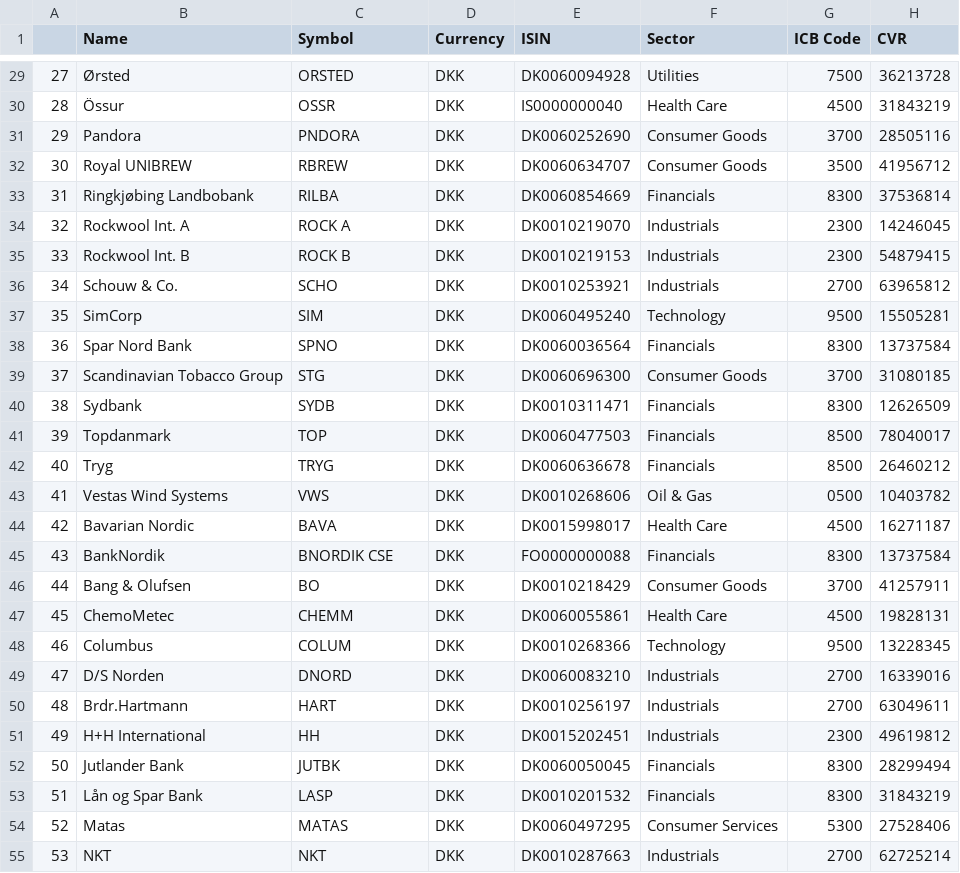
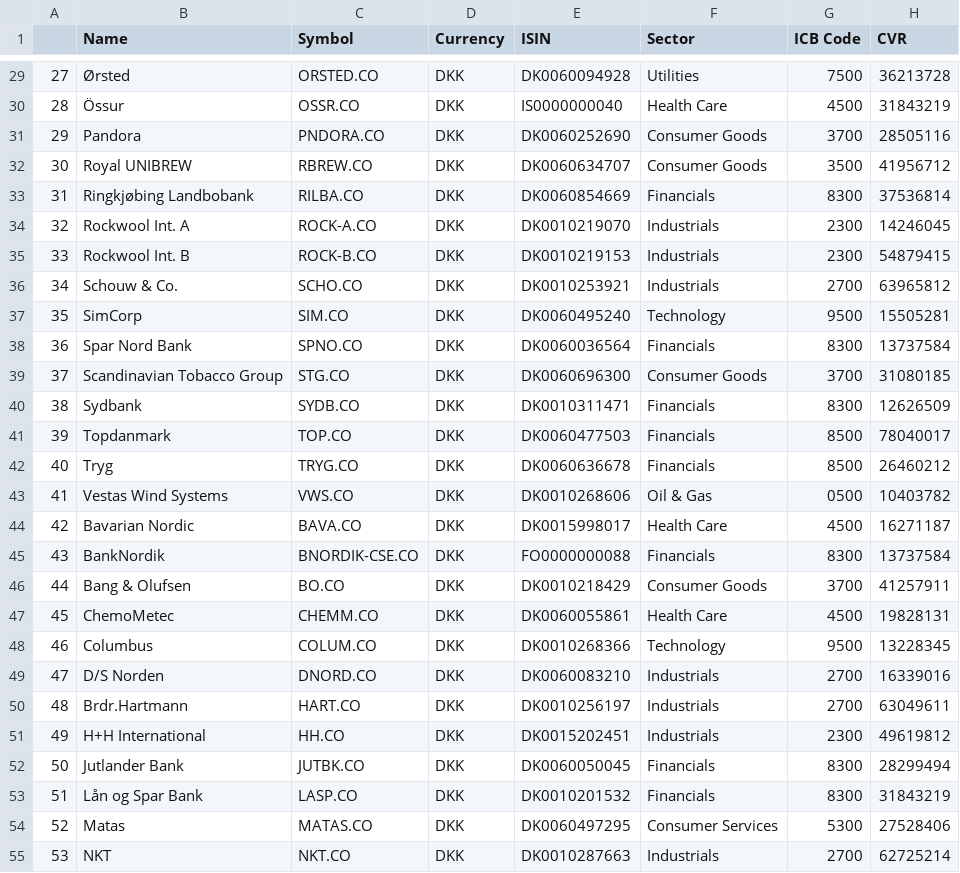
Before and after one commit to mustass/nasdaq_cph, a CSV file: output_data/tickers_w_cvr.csv, drawn as a sheet; only a part is shown, gaps mark what is left out; the diff covers the shown part only.

```diff
--- a/output_data/tickers_w_cvr.csv
+++ b/output_data/tickers_w_cvr.csv
@@ -29,27 +29,27 @@
-27,Ørsted,ORSTED,DKK,DK0060094928,Utilities,7500,36213728
-28,Össur,OSSR,DKK,IS0000000040,Health Care,4500,31843219
-29,Pandora,PNDORA,DKK,DK0060252690,Consumer Goods,3700,28505116
-30,Royal UNIBREW,RBREW,DKK,DK0060634707,Consumer Goods,3500,41956712
-31,Ringkjøbing Landbobank,RILBA,DKK,DK0060854669,Financials,8300,37536814
-32,Rockwool Int. A,ROCK A,DKK,DK0010219070,Industrials,2300,14246045
-33,Rockwool Int. B,ROCK B,DKK,DK0010219153,Industrials,2300,54879415
-34,Schouw & Co.,SCHO,DKK,DK0010253921,Industrials,2700,63965812
-35,SimCorp,SIM,DKK,DK0060495240,Technology,9500,15505281
-36,Spar Nord Bank,SPNO,DKK,DK0060036564,Financials,8300,13737584
-37,Scandinavian Tobacco Group,STG,DKK,DK0060696300,Consumer Goods,3700,31080185
-38,Sydbank,SYDB,DKK,DK0010311471,Financials,8300,12626509
-39,Topdanmark,TOP,DKK,DK0060477503,Financials,8500,78040017
-40,Tryg,TRYG,DKK,DK0060636678,Financials,8500,26460212
-41,Vestas Wind Systems,VWS,DKK,DK0010268606,Oil & Gas,0500,10403782
-42,Bavarian Nordic,BAVA,DKK,DK0015998017,Health Care,4500,16271187
-43,BankNordik,BNORDIK CSE,DKK,FO0000000088,Financials,8300,13737584
-44,Bang & Olufsen,BO,DKK,DK0010218429,Consumer Goods,3700,41257911
-45,ChemoMetec,CHEMM,DKK,DK0060055861,Health Care,4500,19828131
-46,Columbus,COLUM,DKK,DK0010268366,Technology,9500,13228345
-47,D/S Norden,DNORD,DKK,DK0060083210,Industrials,2700,16339016
-48,Brdr.Hartmann,HART,DKK,DK0010256197,Industrials,2700,63049611
-49,H+H International,HH,DKK,DK0015202451,Industrials,2300,49619812
-50,Jutlander Bank,JUTBK,DKK,DK0060050045,Financials,8300,28299494
-51,Lån og Spar Bank,LASP,DKK,DK0010201532,Financials,8300,31843219
-52,Matas,MATAS,DKK,DK0060497295,Consumer Services,5300,27528406
-53,NKT,NKT,DKK,DK0010287663,Industrials,2700,62725214
+27,Ørsted,ORSTED.CO,DKK,DK0060094928,Utilities,7500,36213728
+28,Össur,OSSR.CO,DKK,IS0000000040,Health Care,4500,31843219
+29,Pandora,PNDORA.CO,DKK,DK0060252690,Consumer Goods,3700,28505116
+30,Royal UNIBREW,RBREW.CO,DKK,DK0060634707,Consumer Goods,3500,41956712
+31,Ringkjøbing Landbobank,RILBA.CO,DKK,DK0060854669,Financials,8300,37536814
+32,Rockwool Int. A,ROCK-A.CO,DKK,DK0010219070,Industrials,2300,14246045
+33,Rockwool Int. B,ROCK-B.CO,DKK,DK0010219153,Industrials,2300,54879415
+34,Schouw & Co.,SCHO.CO,DKK,DK0010253921,Industrials,2700,63965812
+35,SimCorp,SIM.CO,DKK,DK0060495240,Technology,9500,15505281
+36,Spar Nord Bank,SPNO.CO,DKK,DK0060036564,Financials,8300,13737584
+37,Scandinavian Tobacco Group,STG.CO,DKK,DK0060696300,Consumer Goods,3700,31080185
+38,Sydbank,SYDB.CO,DKK,DK0010311471,Financials,8300,12626509
+39,Topdanmark,TOP.CO,DKK,DK0060477503,Financials,8500,78040017
+40,Tryg,TRYG.CO,DKK,DK0060636678,Financials,8500,26460212
+41,Vestas Wind Systems,VWS.CO,DKK,DK0010268606,Oil & Gas,0500,10403782
+42,Bavarian Nordic,BAVA.CO,DKK,DK0015998017,Health Care,4500,16271187
+43,BankNordik,BNORDIK-CSE.CO,DKK,FO0000000088,Financials,8300,13737584
+44,Bang & Olufsen,BO.CO,DKK,DK0010218429,Consumer Goods,3700,41257911
+45,ChemoMetec,CHEMM.CO,DKK,DK0060055861,Health Care,4500,19828131
+46,Columbus,COLUM.CO,DKK,DK0010268366,Technology,9500,13228345
+47,D/S Norden,DNORD.CO,DKK,DK0060083210,Industrials,2700,16339016
+48,Brdr.Hartmann,HART.CO,DKK,DK0010256197,Industrials,2700,63049611
+49,H+H International,HH.CO,DKK,DK0015202451,Industrials,2300,49619812
+50,Jutlander Bank,JUTBK.CO,DKK,DK0060050045,Financials,8300,28299494
+51,Lån og Spar Bank,LASP.CO,DKK,DK0010201532,Financials,8300,31843219
+52,Matas,MATAS.CO,DKK,DK0060497295,Consumer Services,5300,27528406
+53,NKT,NKT.CO,DKK,DK0010287663,Industrials,2700,62725214
```
Also changed, not shown: 107 edited cells elsewhere in this file, 7 other files.
